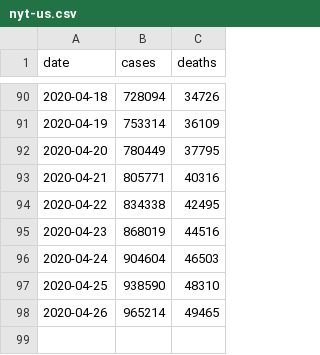
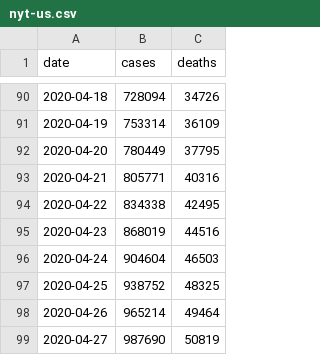
Before and after one commit to artcompiler/coronaviris, a CSV file: data/nyt-us.csv, drawn as a sheet; only a part is shown, gaps mark what is left out.

```diff
--- a/data/nyt-us.csv
+++ b/data/nyt-us.csv
@@ -96,3 +96,4 @@ date,cases,deaths
 2020-04-24,904604,46503
-2020-04-25,938590,48310
-2020-04-26,965214,49465
+2020-04-25,938752,48325
+2020-04-26,965214,49464
+2020-04-27,987690,50819
```
Also changed, not shown: data/nyt-us-states.csv, 2 other files.
